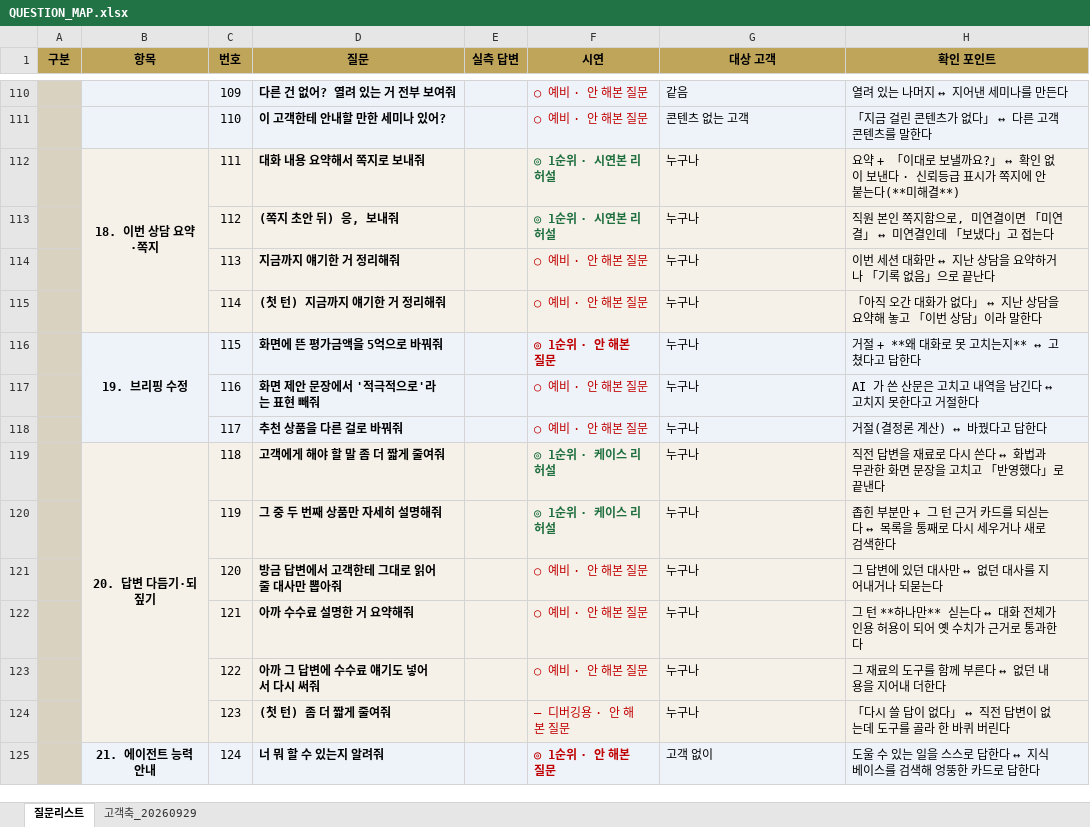
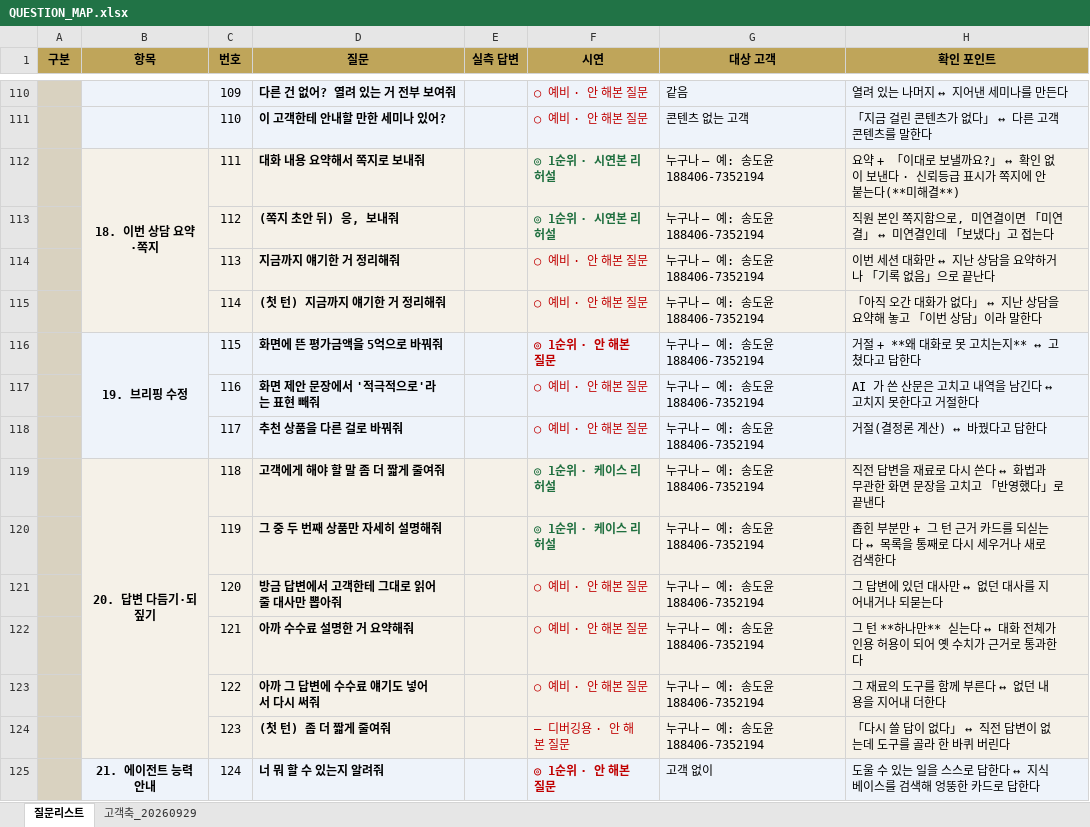
Before and after one commit to 09sunwoo-a/Pension_agent, an Excel workbook: docs/QUESTION_MAP.xlsx, sheet 질문리스트, drawn as a sheet; only a part is shown, gaps mark what is left out; values as stored, in another font and other column widths than the file's, no borders; the diff covers the shown part only; the diff names each change by its address in the sheet, - before the commit and + after, or states it on an @@ line.

```diff
--- a/docs/QUESTION_MAP.xlsx (sheet 질문리스트)
+++ b/docs/QUESTION_MAP.xlsx (sheet 질문리스트)
-G112:G124 (대상 고객): 누구나
+G112:G124 (대상 고객): 누구나 — 예: 송도윤 188406-7352194
```
Also changed, not shown: 98 edited cells elsewhere in this sheet, sheet 고객축_20260929, 1 other file.
